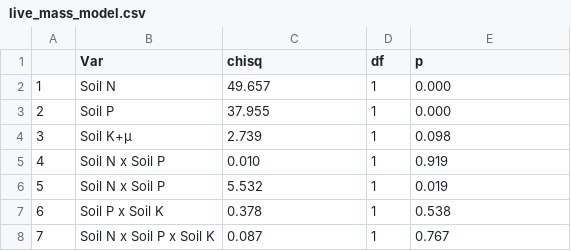
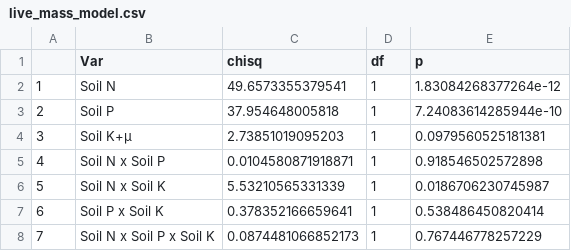
Before and after one commit to efwaring/NutNetPhys, a CSV file: Analysis/tables/live_mass_model.csv, drawn as a sheet; the diff names each change by its address in the sheet, - before the commit and + after, or states it on an @@ line.

```diff
--- a/Analysis/tables/live_mass_model.csv
+++ b/Analysis/tables/live_mass_model.csv
-C2 (chisq): 49.657
+C2 (chisq): 49.6573355379541
-E2 (p): 0.000
+E2 (p): 1.83084268377264e-12
-C3 (chisq): 37.955
+C3 (chisq): 37.954648005818
-E3 (p): 0.000
+E3 (p): 7.24083614285944e-10
-C4 (chisq): 2.739
+C4 (chisq): 2.73851019095203
-E4 (p): 0.098
+E4 (p): 0.0979560525181381
-C5 (chisq): 0.010
+C5 (chisq): 0.0104580871918871
-E5 (p): 0.919
+E5 (p): 0.918546502572898
-B6 (Var): Soil N x Soil P
+B6 (Var): Soil N x Soil K
-C6 (chisq): 5.532
+C6 (chisq): 5.53210565331339
-E6 (p): 0.019
+E6 (p): 0.0186706230745987
-C7 (chisq): 0.378
+C7 (chisq): 0.378352166659641
-E7 (p): 0.538
+E7 (p): 0.538486450820414
-C8 (chisq): 0.087
+C8 (chisq): 0.0874481066852173
-E8 (p): 0.767
+E8 (p): 0.767446778257229
```
Also changed, not shown: Analysis/tables/Narea_model.csv, Analysis/tables/Narea_pred_model.csv, 19 other files.
